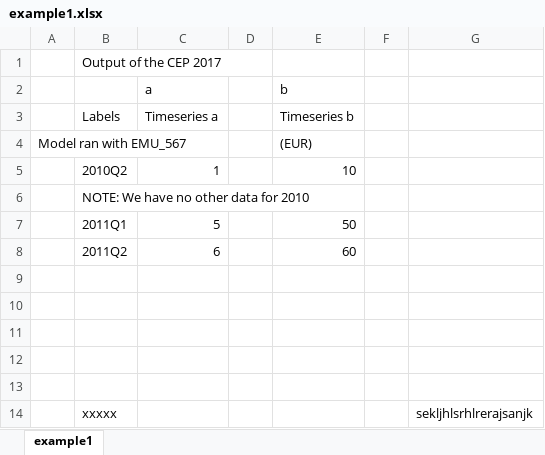
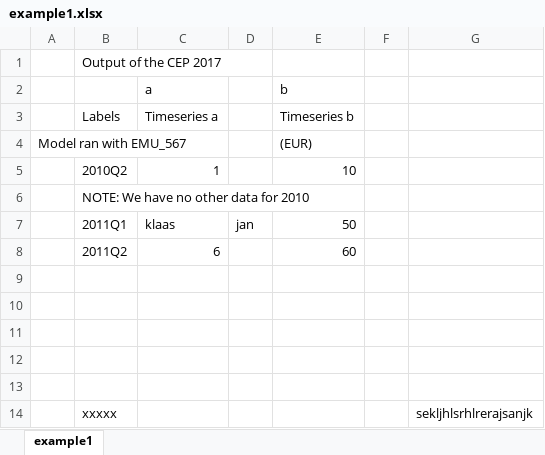
Before and after one commit to timemod/regts, an Excel workbook: examples/read_ts/xlsx/example1.xlsx, sheet example1, drawn as a sheet; values as stored, in another font and other column widths than the file's, no borders; the diff names each change by its address in the sheet, - before the commit and + after, or states it on an @@ line.

Commit message:
Added a new function numeric_data_frame to convert all columns of a data frame to numeric, with a nice error message about the texts that could not be converted.

```diff
--- a/examples/read_ts/xlsx/example1.xlsx (sheet example1)
+++ b/examples/read_ts/xlsx/example1.xlsx (sheet example1)
-C7 (a): 5
+C7 (a): klaas
-D7: (empty)
+D7: jan
```
Also changed, not shown: 7 other files.
